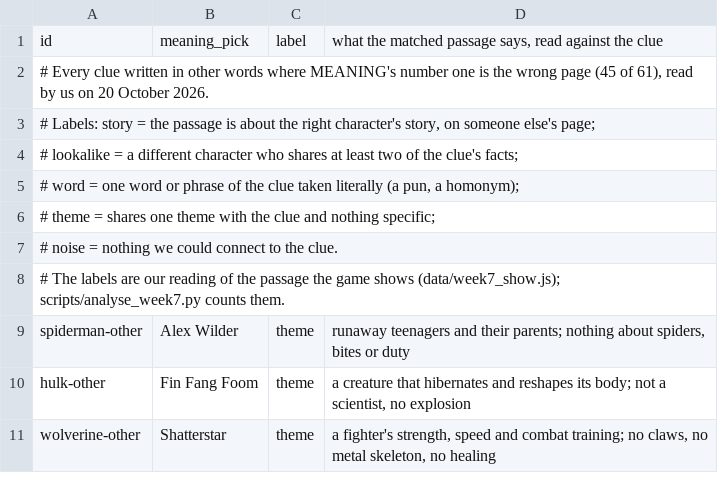
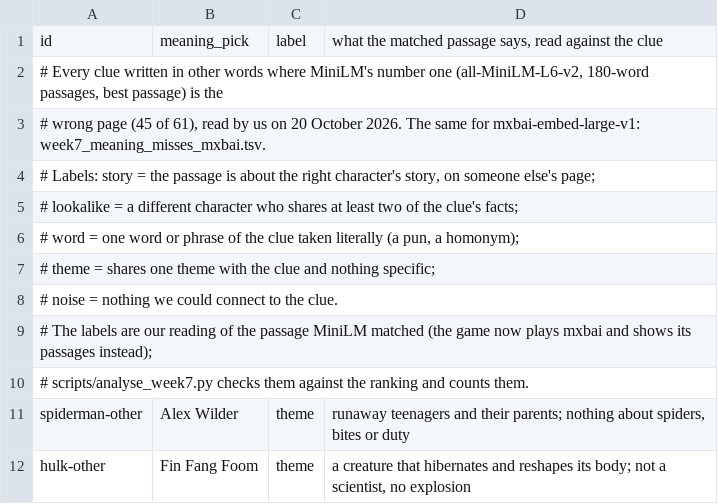
Before and after one commit to Oddvar112/Social-Graphs-and-Interactions, a TSV file: data/week7_meaning_misses.tsv, drawn as a sheet; only a part is shown; the shorter side is filled out with more unchanged rows.

Commit message:
week 7 fix

```diff
--- a/data/week7_meaning_misses.tsv
+++ b/data/week7_meaning_misses.tsv
@@ -1,3 +1,4 @@
 id	meaning_pick	label	what the matched passage says, read against the clue
-# Every clue written in other words where MEANING's number one is the wrong page (45 of 61), read by us on 20 October 2026.
+# Every clue written in other words where MiniLM's number one (all-MiniLM-L6-v2, 180-word passages, best passage) is the
+# wrong page (45 of 61), read by us on 20 October 2026. The same for mxbai-embed-large-v1: week7_meaning_misses_mxbai.tsv.
 # Labels: story = the passage is about the right character's story, on someone else's page;
@@ -7,3 +8,4 @@ id	meaning_pick	label	what the matched passage says, read against the clue
 #         noise = nothing we could connect to the clue.
-# The labels are our reading of the passage the game shows (data/week7_show.js); scripts/analyse_week7.py counts them.
+# The labels are our reading of the passage MiniLM matched (the game now plays mxbai and shows its passages instead);
+# scripts/analyse_week7.py checks them against the ranking and counts them.
 spiderman-other	Alex Wilder	theme	runaway teenagers and their parents; nothing about spiders, bites or duty
```
Also changed, not shown: 7 other files.
